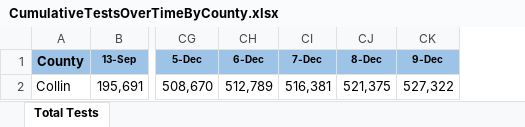
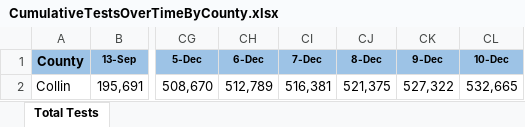
Before and after one commit to nitramssirc/CollinCountyCovidDashboard, an Excel workbook: Services/StateOfTexas/Data/CumulativeTestsOverTimeByCounty.xlsx, sheet Total Tests, drawn as a sheet; only a part is shown, gaps mark what is left out; values as stored, in another font and other column widths than the file's, no borders; the diff names each change by its address in the sheet, - before the commit and + after, or states it on an @@ line.

```diff
--- a/Services/StateOfTexas/Data/CumulativeTestsOverTimeByCounty.xlsx (sheet Total Tests)
+++ b/Services/StateOfTexas/Data/CumulativeTestsOverTimeByCounty.xlsx (sheet Total Tests)
+column CL (10-Dec), row 2: 532,665
```
Also changed, not shown: Services/StateOfTexas/Data/CombinedHospitalDataoverTimebyTSARegion.xlsx, Services/StateOfTexas/Data/TexasCOVID19FatalityCountDatabyCounty.xlsx, 2 other files.
